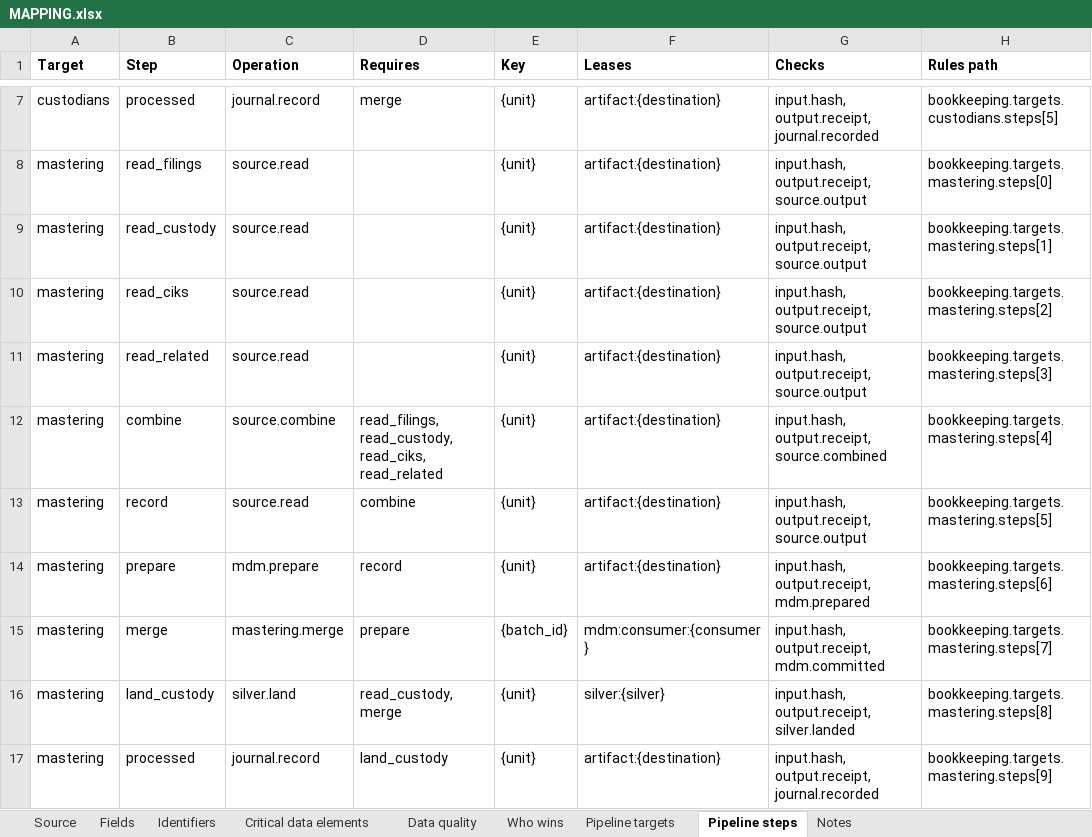
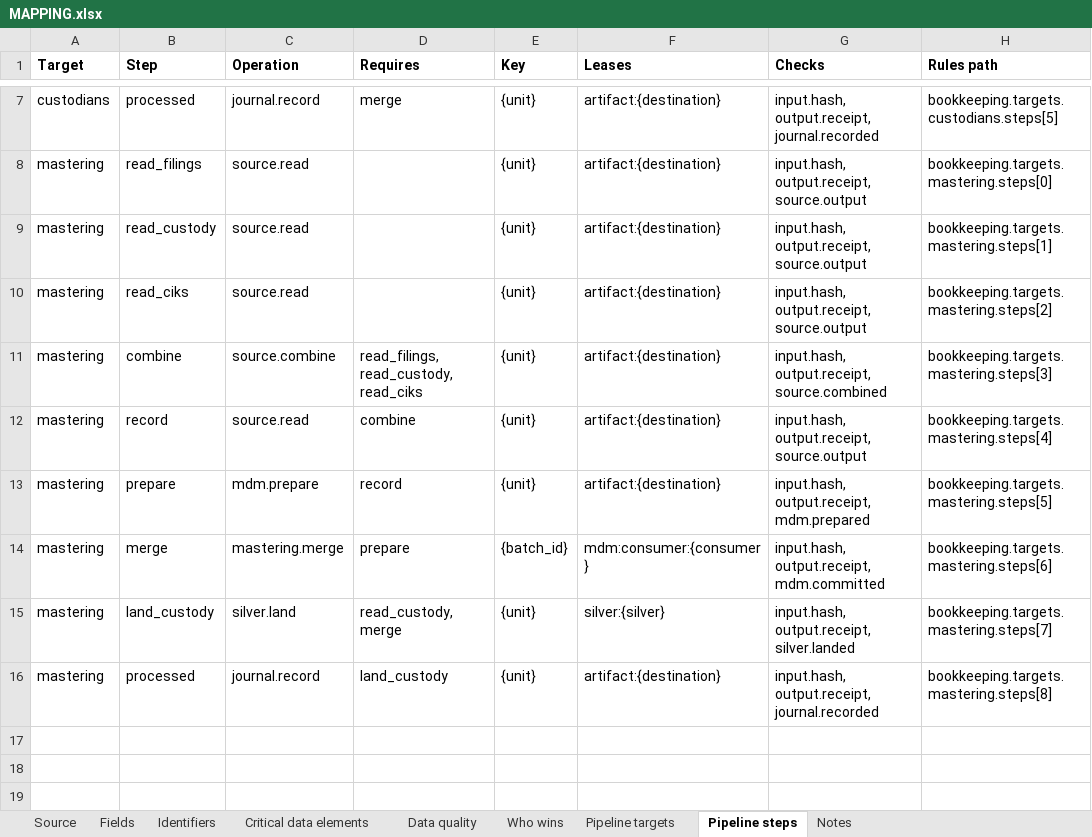
Before and after one commit to paulananth/edgartools-platform, an Excel workbook: rules/sources/iapd.adv/MAPPING.xlsx, sheet Pipeline steps, drawn as a sheet; only a part is shown, gaps mark what is left out; values as stored, in another font and other column widths than the file's, no borders; removed rows and columns are numbered as before the commit, all else as after; the diff names each change by its address in the sheet, - before the commit and + after, or states it on an @@ line.

```diff
--- a/rules/sources/iapd.adv/MAPPING.xlsx (sheet Pipeline steps)
+++ b/rules/sources/iapd.adv/MAPPING.xlsx (sheet Pipeline steps)
-row 11: mastering | read_related | source.read |  | {unit} | artifact:{destination} | input.hash, output.receipt, source.output | bookkeeping.targets.mastering.steps[3]
-D11 (Requires): read_filings, read_custody, read_ciks, read_related
+D11 (Requires): read_filings, read_custody, read_ciks
-H11 (Rules path): bookkeeping.targets.mastering.steps[4]
+H11 (Rules path): bookkeeping.targets.mastering.steps[3]
-H12 (Rules path): bookkeeping.targets.mastering.steps[5]
+H12 (Rules path): bookkeeping.targets.mastering.steps[4]
-H13 (Rules path): bookkeeping.targets.mastering.steps[6]
+H13 (Rules path): bookkeeping.targets.mastering.steps[5]
-H14 (Rules path): bookkeeping.targets.mastering.steps[7]
+H14 (Rules path): bookkeeping.targets.mastering.steps[6]
-H15 (Rules path): bookkeeping.targets.mastering.steps[8]
+H15 (Rules path): bookkeeping.targets.mastering.steps[7]
-H16 (Rules path): bookkeeping.targets.mastering.steps[9]
+H16 (Rules path): bookkeeping.targets.mastering.steps[8]
```
Also changed, not shown: sheet Fields, sheet Source, sheet Who wins, sheet Identifiers, sheet Critical data elements, sheet Data quality, rules/merge/kinds/company.xlsx, rules/sources/gleif/MAPPING.xlsx, 19 other files.
